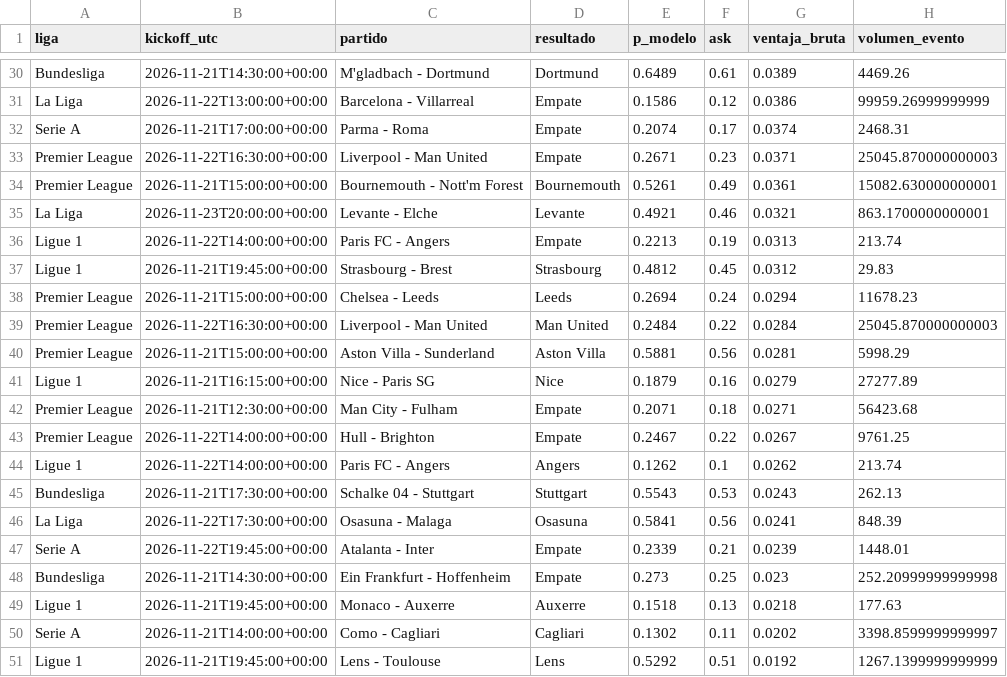
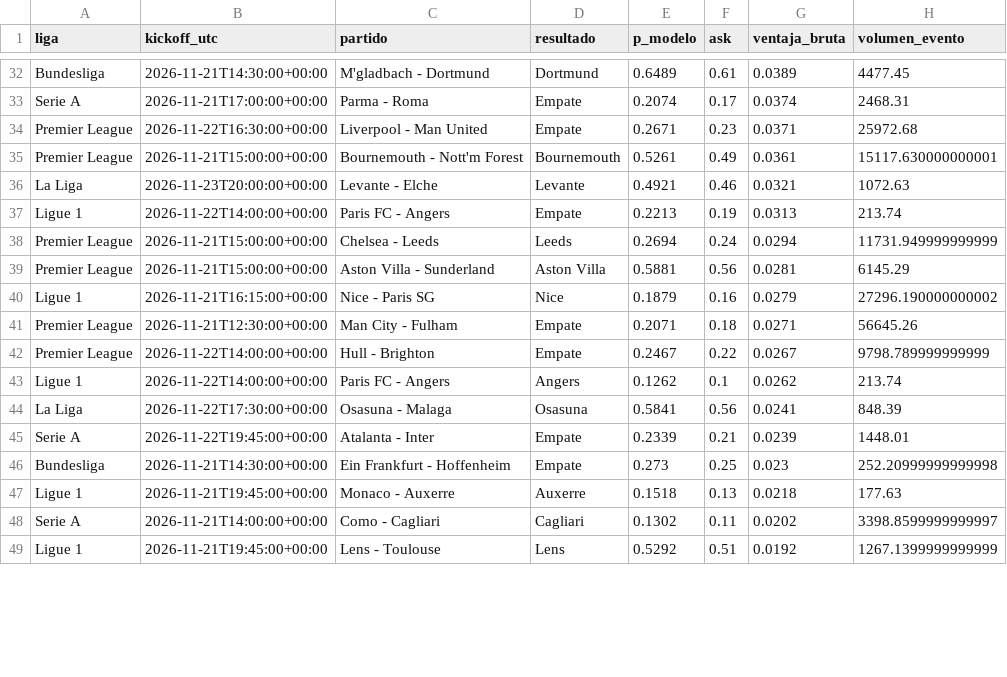
Before and after one commit to gabrielreyesu/kalshi-ai, a CSV file: predictions/soccer_kalshi_edges.csv, drawn as a sheet; only a part is shown, gaps mark what is left out; removed rows and columns are numbered as before the commit, all else as after; the diff covers the shown part only; the diff names each change by its address in the sheet, - before the commit and + after, or states it on an @@ line.

```diff
--- a/predictions/soccer_kalshi_edges.csv
+++ b/predictions/soccer_kalshi_edges.csv
-H32 (volumen_evento): 4469.26
+H32 (volumen_evento): 4477.45
-row 31: La Liga | 2026-11-22T13:00:00+00:00 | Barcelona - Villarreal | Empate | 0.1586 | 0.12 | 0.0386 | 99959.26999999999
-H34 (volumen_evento): 25045.870000000003
+H34 (volumen_evento): 25972.68
-H35 (volumen_evento): 15082.630000000001
+H35 (volumen_evento): 15117.630000000001
-H36 (volumen_evento): 863.1700000000001
+H36 (volumen_evento): 1072.63
-row 37: Ligue 1 | 2026-11-21T19:45:00+00:00 | Strasbourg - Brest | Strasbourg | 0.4812 | 0.45 | 0.0312 | 29.83
-H38 (volumen_evento): 11678.23
+H38 (volumen_evento): 11731.949999999999
-row 39: Premier League | 2026-11-22T16:30:00+00:00 | Liverpool - Man United | Man United | 0.2484 | 0.22 | 0.0284 | 25045.870000000003
-H39 (volumen_evento): 5998.29
+H39 (volumen_evento): 6145.29
-H40 (volumen_evento): 27277.89
+H40 (volumen_evento): 27296.190000000002
-H41 (volumen_evento): 56423.68
+H41 (volumen_evento): 56645.26
-H42 (volumen_evento): 9761.25
+H42 (volumen_evento): 9798.789999999999
-row 45: Bundesliga | 2026-11-21T17:30:00+00:00 | Schalke 04 - Stuttgart | Stuttgart | 0.5543 | 0.53 | 0.0243 | 262.13
```
Also changed, not shown: 10 added rows, 6 removed rows, 1 moved row and 25 edited cells elsewhere in this file, predictions/kalshi_snapshots.csv, 4 other files.
